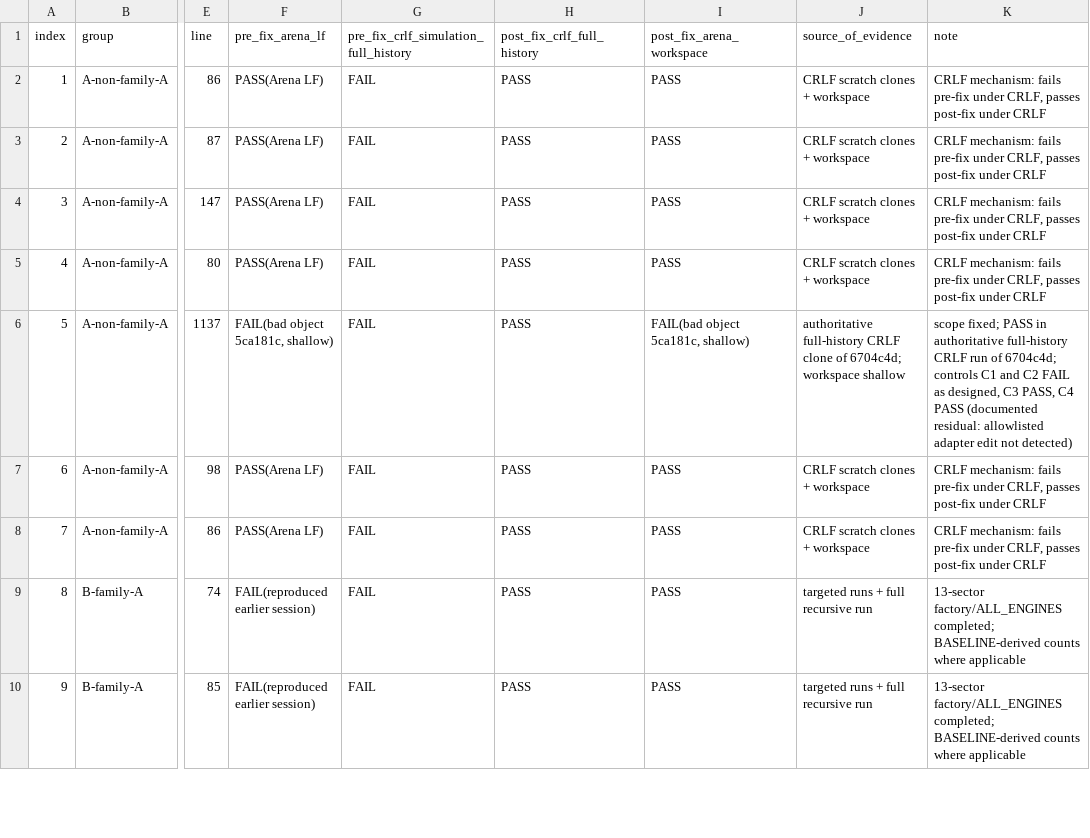
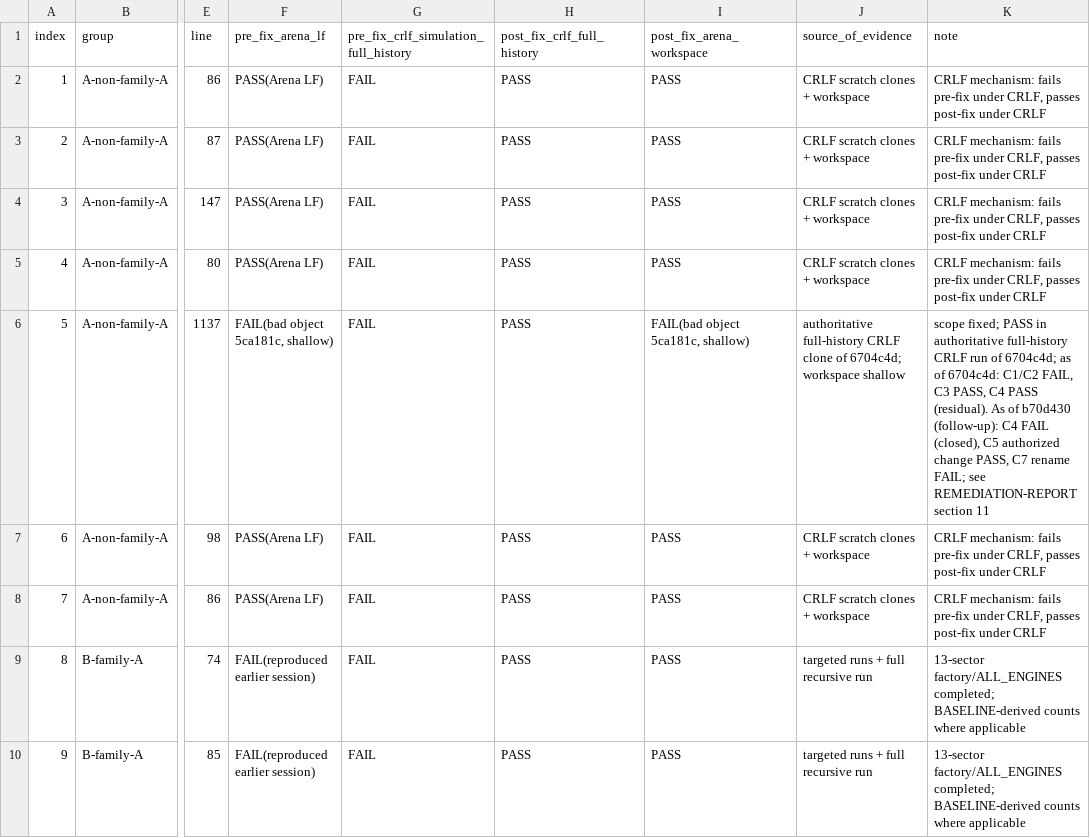
Before and after one commit to ramkivs/iips-review-recovered, a TSV file: evidence/integration/integrated-verification-2026-10-11-remediation/failure-reconciliation-49.tsv, drawn as a sheet; only a part is shown, gaps mark what is left out; the diff names each change by its address in the sheet, - before the commit and + after, or states it on an @@ line.

Commit message:
Evidence: follow-up b70d430 (A13 adapter pin, A13 controls C0-C7, wp11/wp14 types, frontend gate blocked)
Updates REMEDIATION-REPORT.md (new section 11), run-summaries.txt and the
49-row reconciliation note. The 655/655 result remains attributed to
6704c4d. No code, test or certification files changed in this commit.

Co-authored-by: arena-agent <297053741+arena-agent@users.noreply.github.com>

```diff
--- a/evidence/integration/integrated-verification-2026-10-11-remediation/failure-reconciliation-49.tsv
+++ b/evidence/integration/integrated-verification-2026-10-11-remediation/failure-reconciliation-49.tsv
-K6 (note): …of 6704c4d; controls C1 and C2 FAIL as designed, C3 PASS, C4 PASS (documented residual: allowlisted adapter edit not detected)
+K6 (note): …of 6704c4d; as of 6704c4d: C1/C2 FAIL, C3 PASS, C4 PASS (residual). As of b70d430 (follow-up): C4 FAIL (closed), C5 authorized change PASS, C7 rename FAIL; see REMEDIATION-REPORT section 11
```
Also changed, not shown: 2 other files.
